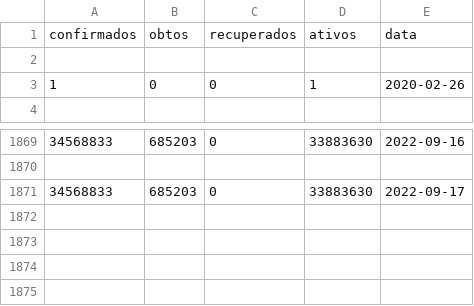
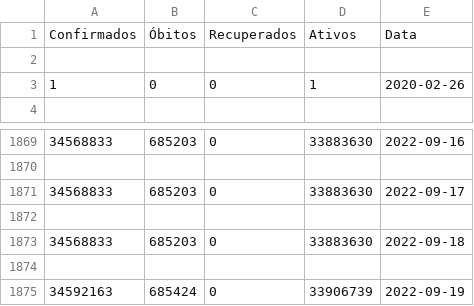
Before and after one commit to andreiflancanova/PythonBasics, a CSV file: 03_File_Manipulation/files/18.01_brasil-covid.csv (was 03_File_Manipulation/brasil-covid.csv), drawn as a sheet; only a part is shown, gaps mark what is left out; removed rows and columns are numbered as before the commit, all else as after; the diff names each change by its address in the sheet, - before the commit and + after, or states it on an @@ line.

```diff
--- a/03_File_Manipulation/brasil-covid.csv
+++ b/03_File_Manipulation/files/18.01_brasil-covid.csv
-row 1: confirmados | obtos | recuperados | ativos | data
+row 1: Confirmados | Óbitos | Recuperados | Ativos | Data
+row 1872: (empty)
+row 1873: 34568833 | 685203 | 0 | 33883630 | 2022-09-18
+row 1874: (empty)
+row 1875: 34592163 | 685424 | 0 | 33906739 | 2022-09-19
```
Also changed, not shown: 17 other files.
